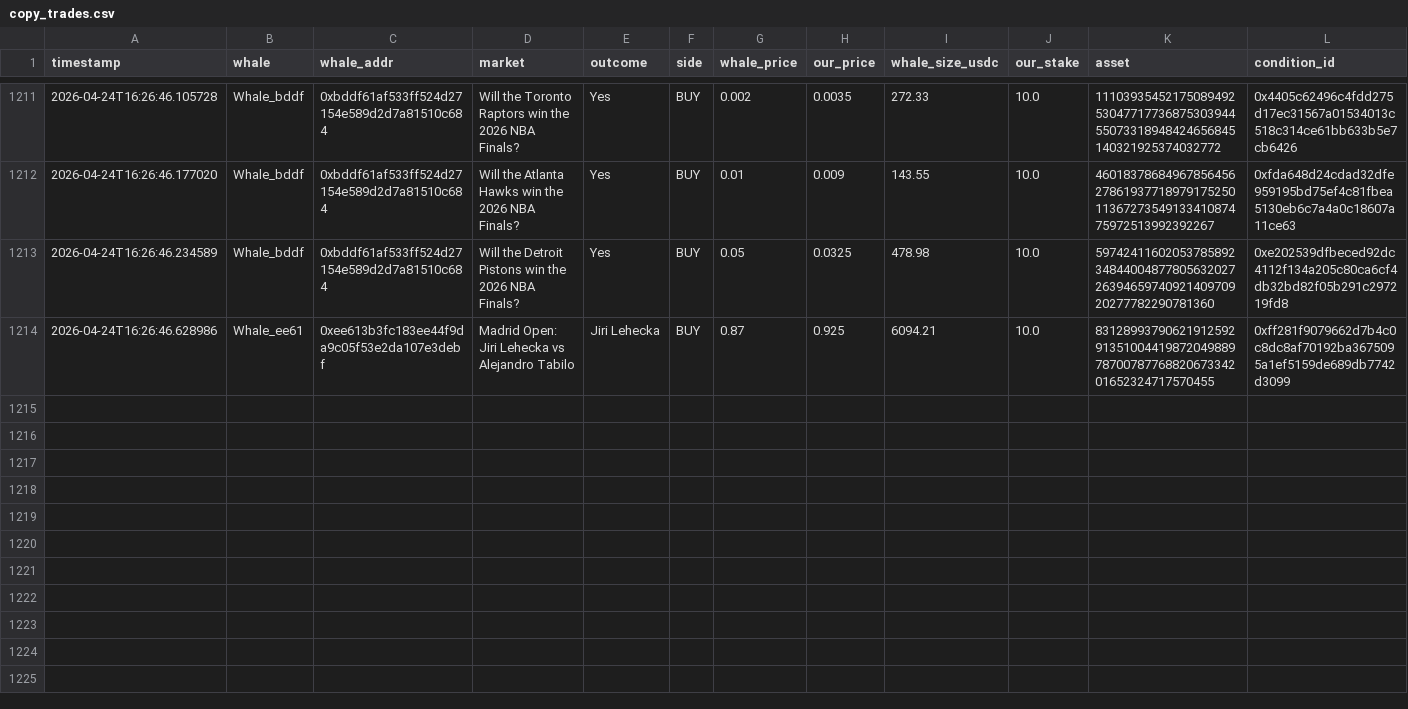
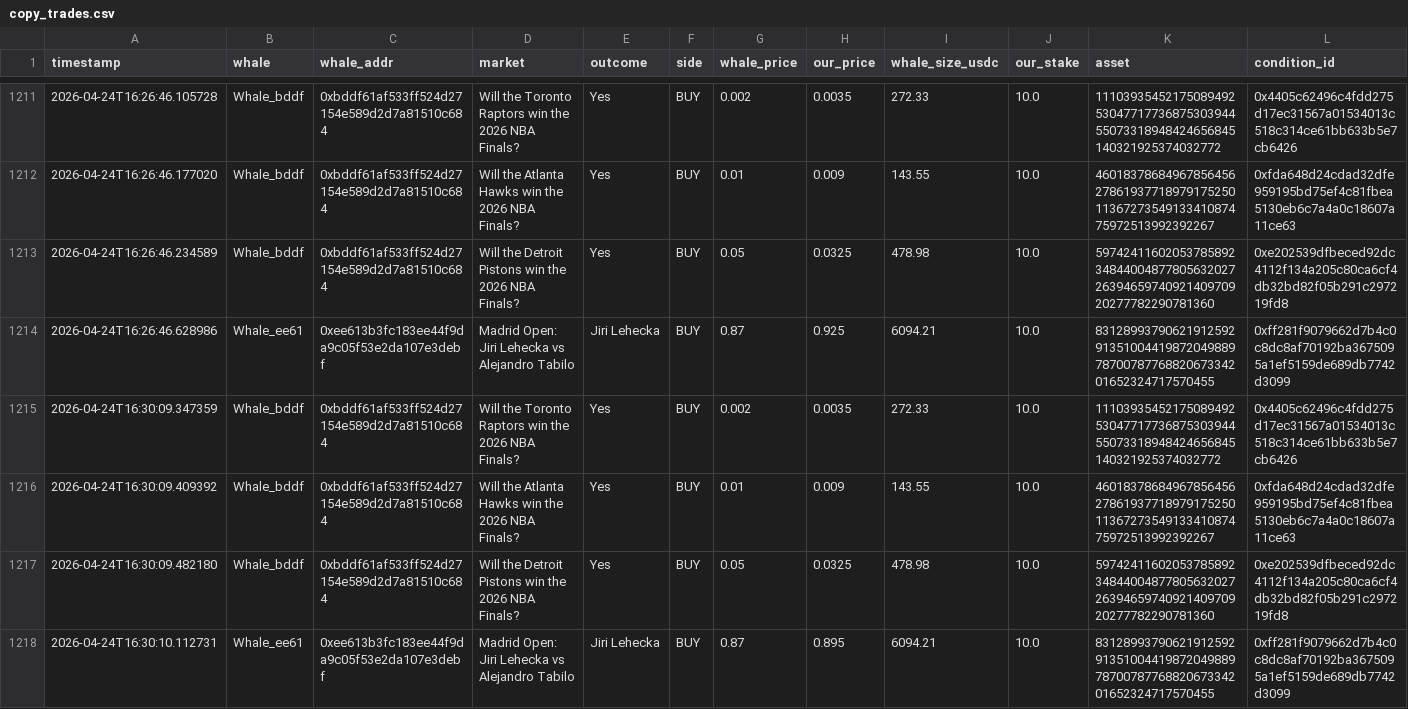
Before and after one commit to hectorm17/polymarket-tracker, a CSV file: copy_trades.csv, drawn as a sheet; only a part is shown, gaps mark what is left out; rows hold the shown columns only; the diff names each change by its address in the sheet, - before the commit and + after, or states it on an @@ line.

Commit message:
auto: update copy_trades.csv 16:30

```diff
--- a/copy_trades.csv
+++ b/copy_trades.csv
+row 1215: 2026-04-24T16:30:09.347359 | Whale_bddf | 0xbddf61af533ff524d27154e589d2d7a81510c684 | Will the Toronto Raptors win the 2026 NBA Finals? | Yes | BUY | 0.002 | 0.0035 | 272.33 | 10.0 | 111039354521750894925304771773687530394455073318948424656845140321925374032772 | 0x4405c62496c4fdd275d17ec31567a01534013c518c314ce61bb633b5e7cb6426
+row 1216: 2026-04-24T16:30:09.409392 | Whale_bddf | 0xbddf61af533ff524d27154e589d2d7a81510c684 | Will the Atlanta Hawks win the 2026 NBA Finals? | Yes | BUY | 0.01 | 0.009 | 143.55 | 10.0 | 46018378684967856456278619377189791752501136727354913341087475972513992392267 | 0xfda648d24cdad32dfe959195bd75ef4c81fbea5130eb6c7a4a0c18607a11ce63
+row 1217: 2026-04-24T16:30:09.482180 | Whale_bddf | 0xbddf61af533ff524d27154e589d2d7a81510c684 | Will the Detroit Pistons win the 2026 NBA Finals? | Yes | BUY | 0.05 | 0.0325 | 478.98 | 10.0 | 59742411602053785892348440048778056320272639465974092140970920277782290781360 | 0xe202539dfbeced92dc4112f134a205c80ca6cf4db32bd82f05b291c297219fd8
+row 1218: 2026-04-24T16:30:10.112731 | Whale_ee61 | 0xee613b3fc183ee44f9da9c05f53e2da107e3debf | Madrid Open: Jiri Lehecka vs Alejandro Tabilo | Jiri Lehecka | BUY | 0.87 | 0.895 | 6094.21 | 10.0 | 83128993790621912592913510044198720498897870078776882067334201652324717570455 | 0xff281f9079662d7b4c0c8dc8af70192ba3675095a1ef5159de689db7742d3099
```
